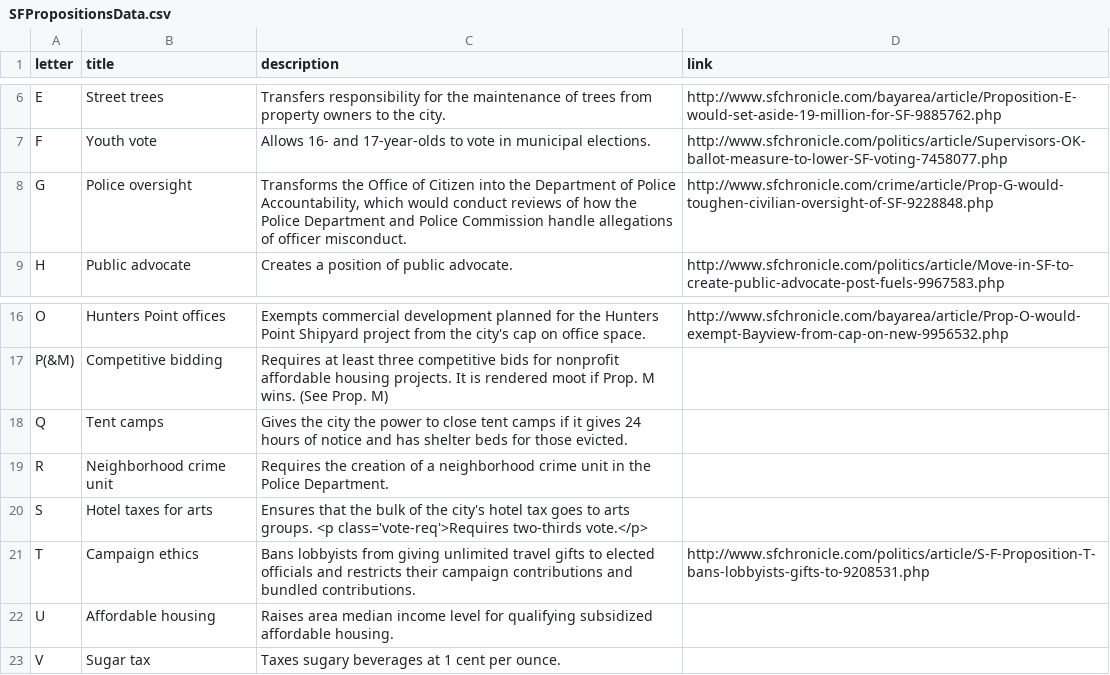
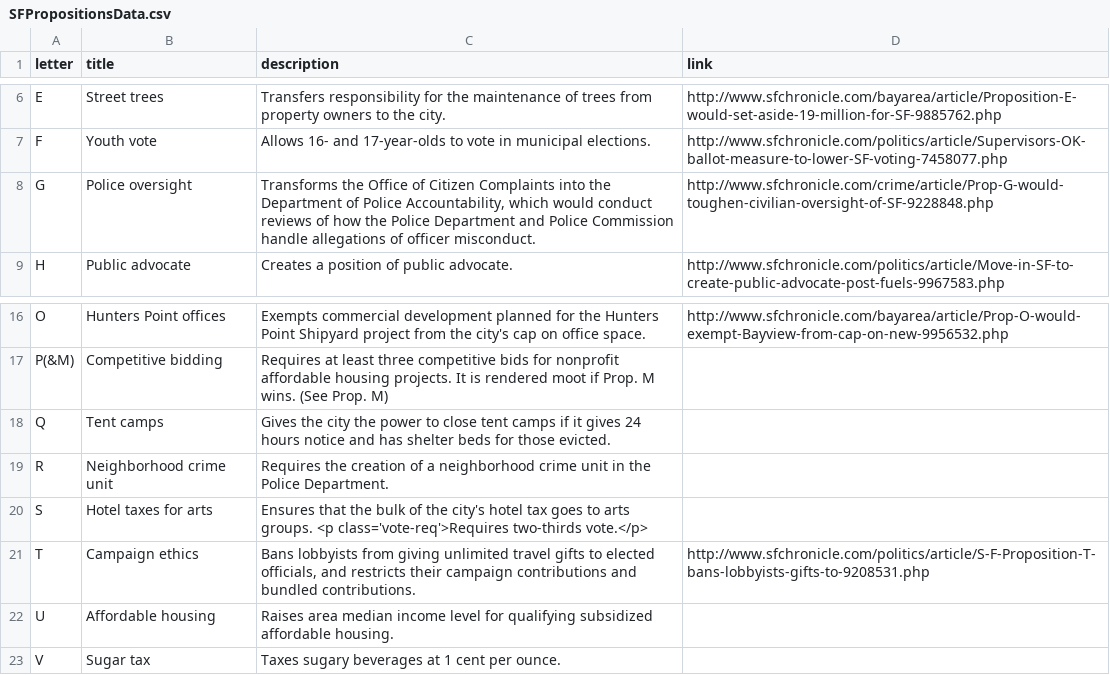
Before and after one commit to sfchronicle/election2016, a CSV file: data/SFPropositionsData.csv, drawn as a sheet; only a part is shown, gaps mark what is left out; the diff names each change by its address in the sheet, - before the commit and + after, or states it on an @@ line.

Commit message:
edited and deleted a bunch of data

```diff
--- a/data/SFPropositionsData.csv
+++ b/data/SFPropositionsData.csv
-C8 (description): …of Citizen into the…
+C8 (description): …of Citizen Complaints into the…
-C18 (description): …24 hours of notice and…
+C18 (description): …24 hours notice and…
-C21 (description): …to elected officials and restricts…
+C21 (description): …to elected officials, and restricts…
```
Also changed, not shown: data/StatePropositionsData.csv, 20 other files.
